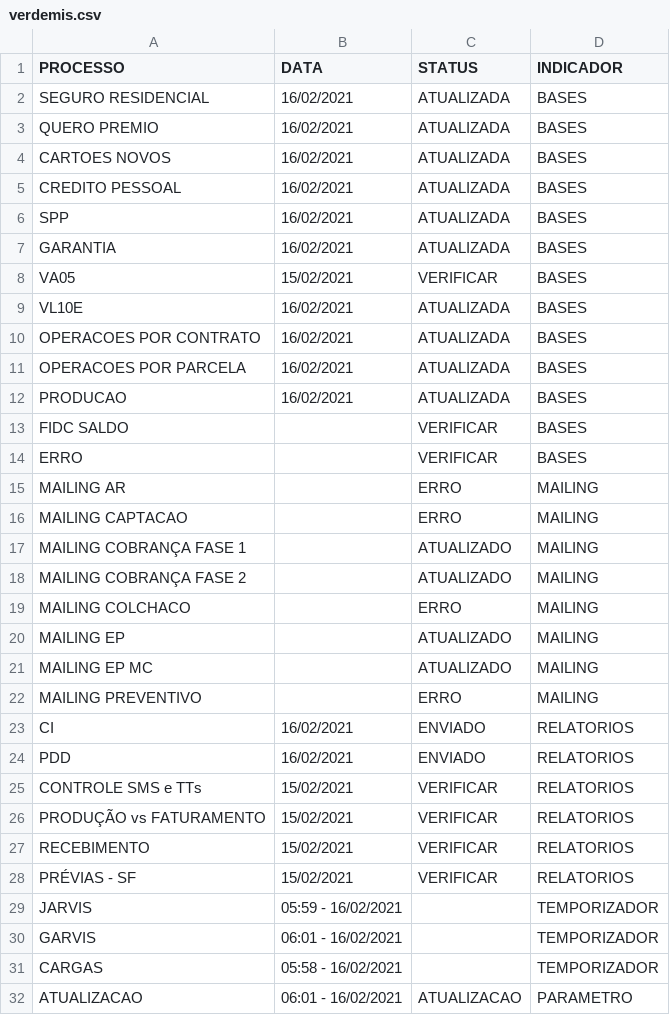
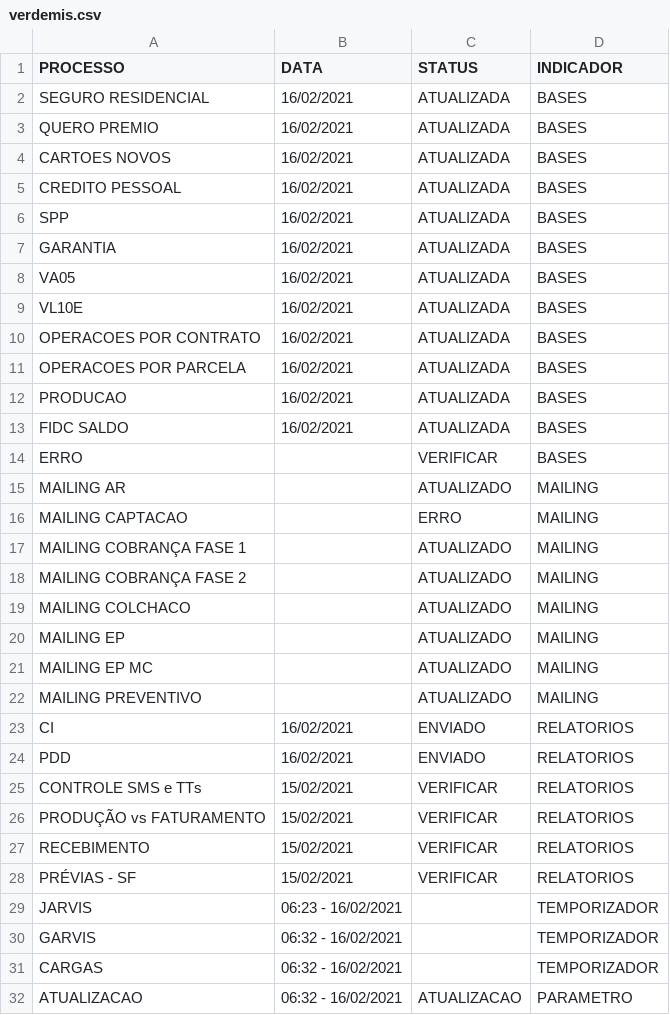
Before and after one commit to lucasely/verdemis, a CSV file: verdemis.csv, drawn as a sheet.

Commit message:
Atualizando - VerdeMIS

```diff
--- a/verdemis.csv
+++ b/verdemis.csv
@@ -7,3 +7,3 @@ SPP;16/02/2021;ATUALIZADA;BASES
 GARANTIA;16/02/2021;ATUALIZADA;BASES
-VA05;15/02/2021;VERIFICAR;BASES
+VA05;16/02/2021;ATUALIZADA;BASES
 VL10E;16/02/2021;ATUALIZADA;BASES
@@ -12,5 +12,5 @@ OPERACOES POR PARCELA;16/02/2021;ATUALIZADA;BASES
 PRODUCAO;16/02/2021;ATUALIZADA;BASES
-FIDC SALDO;;VERIFICAR;BASES
+FIDC SALDO;16/02/2021;ATUALIZADA;BASES
 ERRO;;VERIFICAR;BASES
-MAILING AR;;ERRO;MAILING
+MAILING AR;;ATUALIZADO;MAILING
 MAILING CAPTACAO;;ERRO;MAILING
@@ -18,6 +18,6 @@ MAILING COBRANÇA FASE 1;;ATUALIZADO;MAILING
 MAILING COBRANÇA FASE 2;;ATUALIZADO;MAILING
-MAILING COLCHACO;;ERRO;MAILING
+MAILING COLCHACO;;ATUALIZADO;MAILING
 MAILING EP;;ATUALIZADO;MAILING
 MAILING EP MC;;ATUALIZADO;MAILING
-MAILING PREVENTIVO;;ERRO;MAILING
+MAILING PREVENTIVO;;ATUALIZADO;MAILING
 CI;16/02/2021;ENVIADO;RELATORIOS
@@ -28,5 +28,5 @@ RECEBIMENTO;15/02/2021;VERIFICAR;RELATORIOS
 PRÉVIAS - SF;15/02/2021;VERIFICAR;RELATORIOS
-JARVIS;05:59 - 16/02/2021;;TEMPORIZADOR
-GARVIS;06:01 - 16/02/2021;;TEMPORIZADOR
-CARGAS;05:58 - 16/02/2021;;TEMPORIZADOR
-ATUALIZACAO;06:01 - 16/02/2021;ATUALIZACAO;PARAMETRO
+JARVIS;06:23 - 16/02/2021;;TEMPORIZADOR
+GARVIS;06:32 - 16/02/2021;;TEMPORIZADOR
+CARGAS;06:32 - 16/02/2021;;TEMPORIZADOR
+ATUALIZACAO;06:32 - 16/02/2021;ATUALIZACAO;PARAMETRO
```
